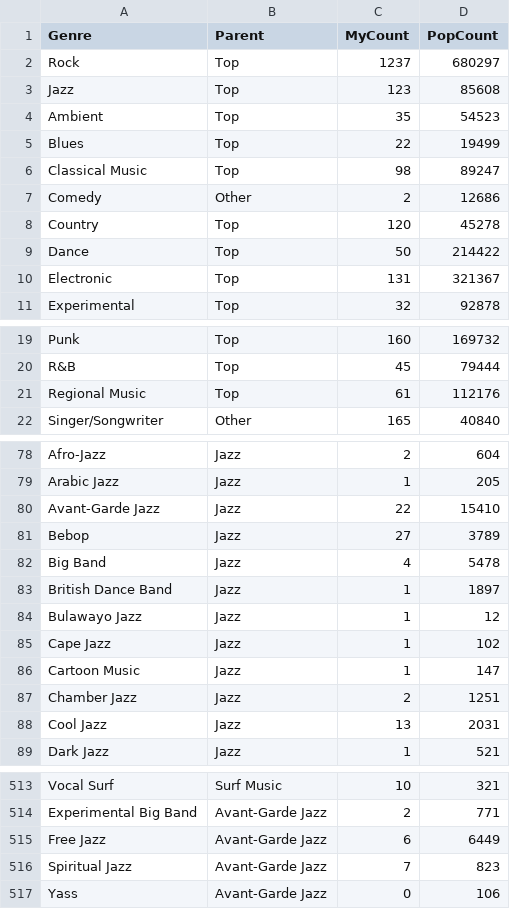
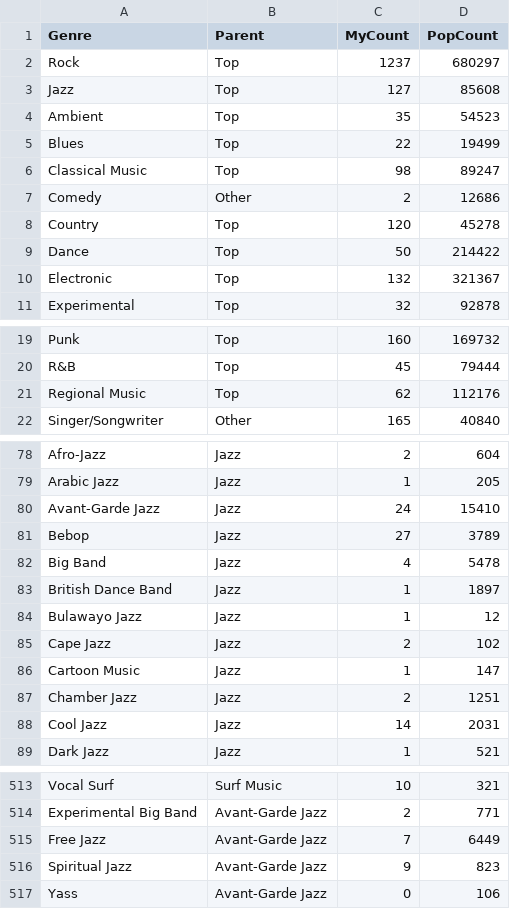
Before and after one commit to aaron-nielsen/aaron-nielsen.github.io, a CSV file: my_genre_data.csv, drawn as a sheet; only a part is shown, gaps mark what is left out; the diff covers the shown part only.

```diff
--- a/my_genre_data.csv
+++ b/my_genre_data.csv
@@ -2,3 +2,3 @@
 "Rock","Top",1237,680297
-"Jazz","Top",123,85608
+"Jazz","Top",127,85608
 "Ambient","Top",35,54523
@@ -9,3 +9,3 @@
 "Dance","Top",50,214422
-"Electronic","Top",131,321367
+"Electronic","Top",132,321367
 "Experimental","Top",32,92878
@@ -20,3 +20,3 @@
 "R&B","Top",45,79444
-"Regional Music","Top",61,112176
+"Regional Music","Top",62,112176
 "Singer/Songwriter","Other",165,40840
@@ -79,3 +79,3 @@
 "Arabic Jazz","Jazz",1,205
-"Avant-Garde Jazz","Jazz",22,15410
+"Avant-Garde Jazz","Jazz",24,15410
 "Bebop","Jazz",27,3789
@@ -84,6 +84,6 @@
 "Bulawayo Jazz","Jazz",1,12
-"Cape Jazz","Jazz",1,102
+"Cape Jazz","Jazz",2,102
 "Cartoon Music","Jazz",1,147
 "Chamber Jazz","Jazz",2,1251
-"Cool Jazz","Jazz",13,2031
+"Cool Jazz","Jazz",14,2031
 "Dark Jazz","Jazz",1,521
@@ -514,4 +514,4 @@
 "Experimental Big Band","Avant-Garde Jazz",2,771
-"Free Jazz","Avant-Garde Jazz",6,6449
-"Spiritual Jazz","Avant-Garde Jazz",7,823
+"Free Jazz","Avant-Garde Jazz",7,6449
+"Spiritual Jazz","Avant-Garde Jazz",9,823
 "Yass","Avant-Garde Jazz",0,106
```
Also changed, not shown: 4 edited cells elsewhere in this file, 2 other files.
